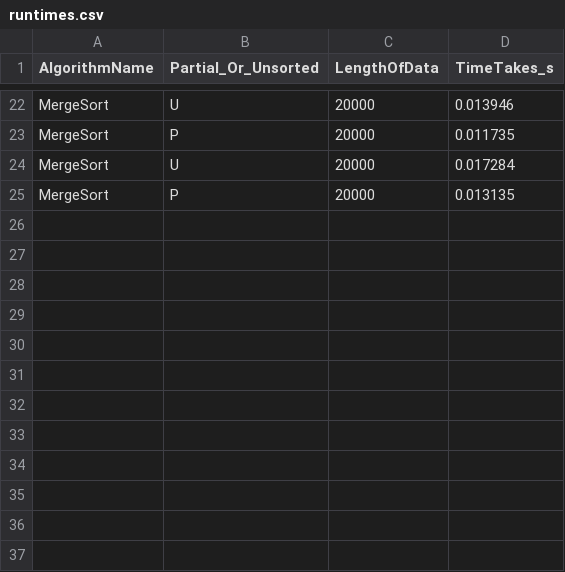
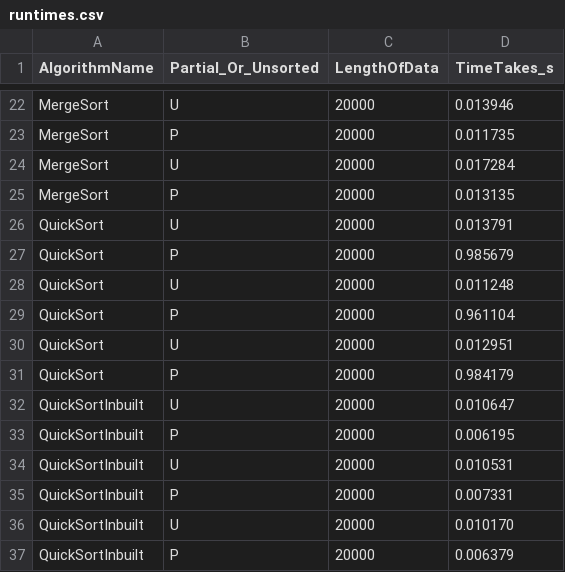
Before and after one commit to Dutta-SD/DSA_JU_ECE, a CSV file: LAB/DAY_6/Sort/runtimes.csv, drawn as a sheet; only a part is shown, gaps mark what is left out; the diff names each change by its address in the sheet, - before the commit and + after, or states it on an @@ line.

Commit message:
Finished QuickSort

```diff
--- a/LAB/DAY_6/Sort/runtimes.csv
+++ b/LAB/DAY_6/Sort/runtimes.csv
+row 26: QuickSort | U | 20000 | 0.013791
+row 27: QuickSort | P | 20000 | 0.985679
+row 28: QuickSort | U | 20000 | 0.011248
+row 29: QuickSort | P | 20000 | 0.961104
+row 30: QuickSort | U | 20000 | 0.012951
+row 31: QuickSort | P | 20000 | 0.984179
+row 32: QuickSortInbuilt | U | 20000 | 0.010647
+row 33: QuickSortInbuilt | P | 20000 | 0.006195
+row 34: QuickSortInbuilt | U | 20000 | 0.010531
+row 35: QuickSortInbuilt | P | 20000 | 0.007331
+row 36: QuickSortInbuilt | U | 20000 | 0.010170
+row 37: QuickSortInbuilt | P | 20000 | 0.006379
```
Also changed, not shown: 2 other files.
